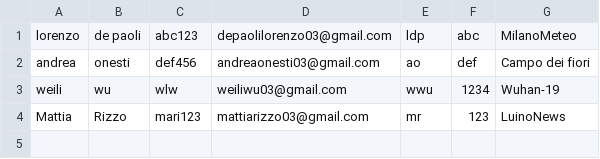
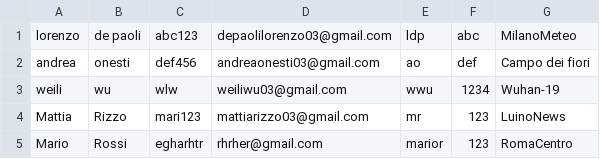
Before and after one commit to Andrestii/Climate-Monitoring, a CSV file: data/OperatoriRegistrati.csv, drawn as a sheet; the diff names each change by its address in the sheet, - before the commit and + after, or states it on an @@ line.

```diff
--- a/data/OperatoriRegistrati.csv
+++ b/data/OperatoriRegistrati.csv
+row 5: Mario | Rossi | egharhtr | rhrher@gmail.com | marior | 123 | RomaCentro
```
Also changed, not shown: data/CentroMonitoraggio.csv, data/CoordinateMonitoraggio.csv, 3 other files.
